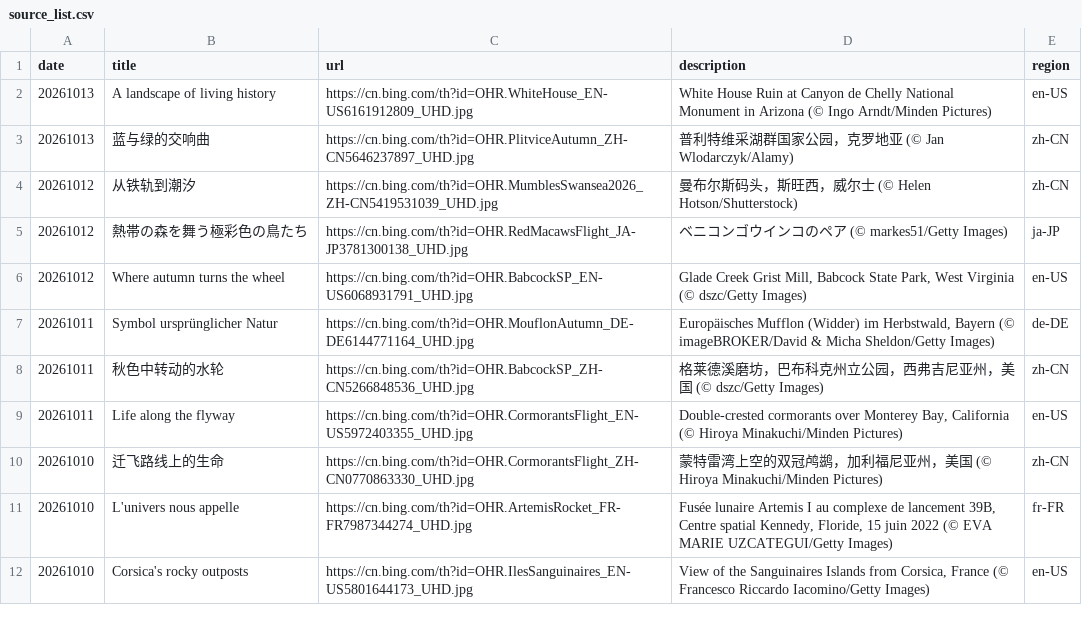
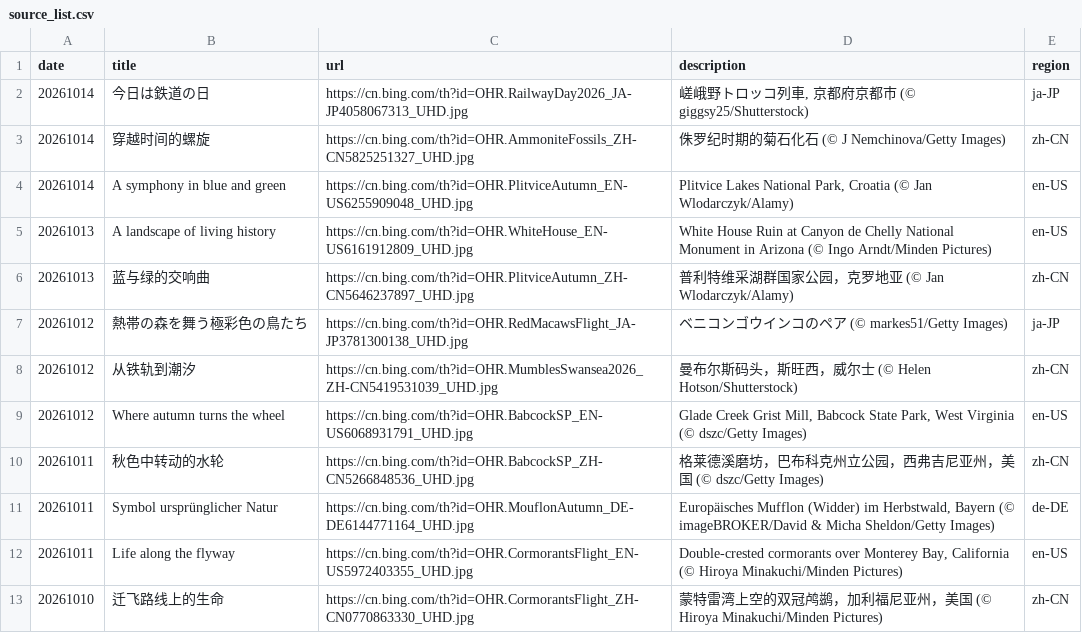
Before and after one commit to chnbsdan/bing-w, a CSV file: source_list.csv, drawn as a sheet; only a part is shown; the shorter side is filled out with more unchanged rows; the diff covers the shown part only.

```diff
--- a/source_list.csv
+++ b/source_list.csv
@@ -1,9 +1,12 @@
 date,title,url,description,region
+20261014,今日は鉄道の日,https://cn.bing.com/th?id=OHR.RailwayDay2026_JA-JP4058067313_UHD.jpg,"嵯峨野トロッコ列車, 京都府京都市 (© giggsy25/Shutterstock)",ja-JP
+20261014,穿越时间的螺旋,https://cn.bing.com/th?id=OHR.AmmoniteFossils_ZH-CN5825251327_UHD.jpg,侏罗纪时期的菊石化石 (© J Nemchinova/Getty Images),zh-CN
+20261014,A symphony in blue and green,https://cn.bing.com/th?id=OHR.PlitviceAutumn_EN-US6255909048_UHD.jpg,"Plitvice Lakes National Park, Croatia (© Jan Wlodarczyk/Alamy)",en-US
 20261013,A landscape of living history,https://cn.bing.com/th?id=OHR.WhiteHouse_EN-US6161912809_UHD.jpg,White House Ruin at Canyon de Chelly National Monument in Arizona (© Ingo Arndt/Minden Pictures),en-US
 20261013,蓝与绿的交响曲,https://cn.bing.com/th?id=OHR.PlitviceAutumn_ZH-CN5646237897_UHD.jpg,普利特维采湖群国家公园，克罗地亚 (© Jan Wlodarczyk/Alamy),zh-CN
+20261012,熱帯の森を舞う極彩色の鳥たち,https://cn.bing.com/th?id=OHR.RedMacawsFlight_JA-JP3781300138_UHD.jpg,ベニコンゴウインコのペア (© markes51/Getty Images),ja-JP
 20261012,从铁轨到潮汐,https://cn.bing.com/th?id=OHR.MumblesSwansea2026_ZH-CN5419531039_UHD.jpg,曼布尔斯码头，斯旺西，威尔士 (© Helen Hotson/Shutterstock),zh-CN
-20261012,熱帯の森を舞う極彩色の鳥たち,https://cn.bing.com/th?id=OHR.RedMacawsFlight_JA-JP3781300138_UHD.jpg,ベニコンゴウインコのペア (© markes51/Getty Images),ja-JP
 20261012,Where autumn turns the wheel,https://cn.bing.com/th?id=OHR.BabcockSP_EN-US6068931791_UHD.jpg,"Glade Creek Grist Mill, Babcock State Park, West Virginia (© dszc/Getty Images)",en-US
+20261011,秋色中转动的水轮,https://cn.bing.com/th?id=OHR.BabcockSP_ZH-CN5266848536_UHD.jpg,格莱德溪磨坊，巴布科克州立公园，西弗吉尼亚州，美国 (© dszc/Getty Images),zh-CN
 20261011,Symbol ursprünglicher Natur,https://cn.bing.com/th?id=OHR.MouflonAutumn_DE-DE6144771164_UHD.jpg,"Europäisches Mufflon (Widder) im Herbstwald, Bayern (© imageBROKER/David & Micha Sheldon/Getty Images)",de-DE
-20261011,秋色中转动的水轮,https://cn.bing.com/th?id=OHR.BabcockSP_ZH-CN5266848536_UHD.jpg,格莱德溪磨坊，巴布科克州立公园，西弗吉尼亚州，美国 (© dszc/Getty Images),zh-CN
 20261011,Life along the flyway,https://cn.bing.com/th?id=OHR.CormorantsFlight_EN-US5972403355_UHD.jpg,"Double-crested cormorants over Monterey Bay, California (© Hiroya Minakuchi/Minden Pictures)",en-US
```
Also changed, not shown: 56 moved rows elsewhere in this file, 1 other file.
